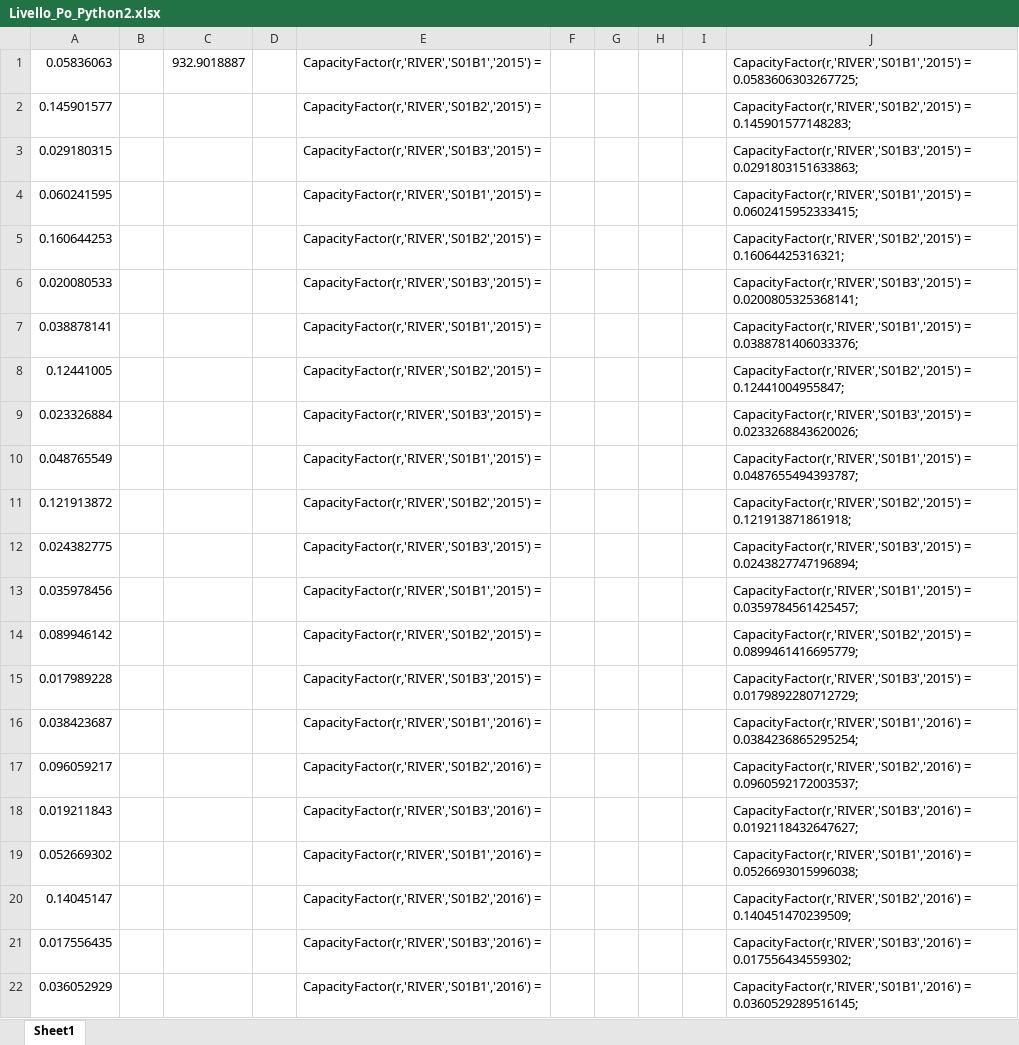
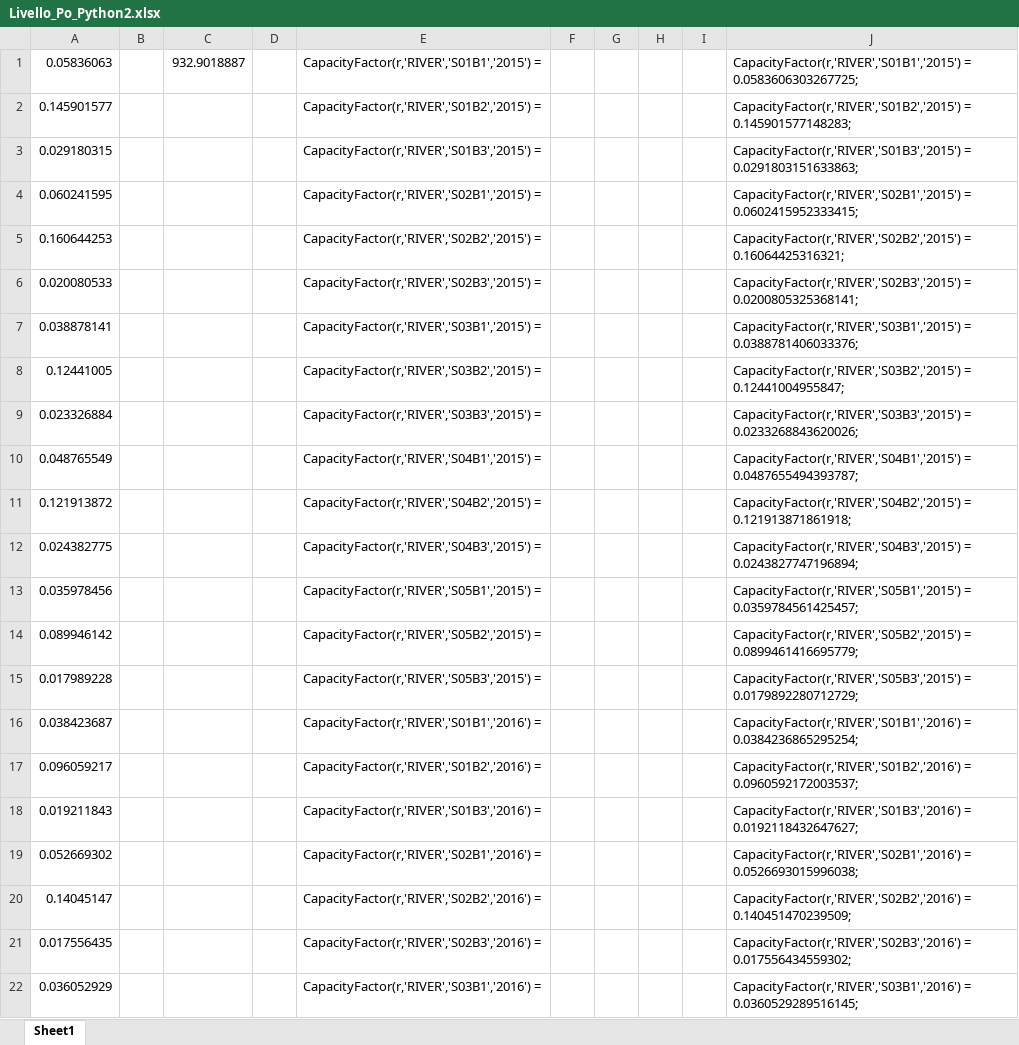
Before and after one commit to lorenzoferrara/climate-change, an Excel workbook: Livello_Po_Python2.xlsx, sheet Sheet1, drawn as a sheet; only a part is shown; values as stored, in another font and other column widths than the file's, no borders; the diff covers the shown part only; the diff names each change by its address in the sheet, - before the commit and + after, or states it on an @@ line.

```diff
--- a/Livello_Po_Python2.xlsx (sheet Sheet1)
+++ b/Livello_Po_Python2.xlsx (sheet Sheet1)
-E4: CapacityFactor(r,'RIVER','S01B1','2015') =
+E4: CapacityFactor(r,'RIVER','S02B1','2015') =
-J4: CapacityFactor(r,'RIVER','S01B1','2015') = 0.0602415952333415;
+J4: CapacityFactor(r,'RIVER','S02B1','2015') = 0.0602415952333415;
-E5: CapacityFactor(r,'RIVER','S01B2','2015') =
+E5: CapacityFactor(r,'RIVER','S02B2','2015') =
-J5: CapacityFactor(r,'RIVER','S01B2','2015') = 0.16064425316321;
+J5: CapacityFactor(r,'RIVER','S02B2','2015') = 0.16064425316321;
-E6: CapacityFactor(r,'RIVER','S01B3','2015') =
+E6: CapacityFactor(r,'RIVER','S02B3','2015') =
-J6: CapacityFactor(r,'RIVER','S01B3','2015') = 0.0200805325368141;
+J6: CapacityFactor(r,'RIVER','S02B3','2015') = 0.0200805325368141;
-E7: CapacityFactor(r,'RIVER','S01B1','2015') =
+E7: CapacityFactor(r,'RIVER','S03B1','2015') =
-J7: CapacityFactor(r,'RIVER','S01B1','2015') = 0.0388781406033376;
+J7: CapacityFactor(r,'RIVER','S03B1','2015') = 0.0388781406033376;
-E8: CapacityFactor(r,'RIVER','S01B2','2015') =
+E8: CapacityFactor(r,'RIVER','S03B2','2015') =
-J8: CapacityFactor(r,'RIVER','S01B2','2015') = 0.12441004955847;
+J8: CapacityFactor(r,'RIVER','S03B2','2015') = 0.12441004955847;
-E9: CapacityFactor(r,'RIVER','S01B3','2015') =
+E9: CapacityFactor(r,'RIVER','S03B3','2015') =
-J9: CapacityFactor(r,'RIVER','S01B3','2015') = 0.0233268843620026;
+J9: CapacityFactor(r,'RIVER','S03B3','2015') = 0.0233268843620026;
-E10: CapacityFactor(r,'RIVER','S01B1','2015') =
+E10: CapacityFactor(r,'RIVER','S04B1','2015') =
-J10: CapacityFactor(r,'RIVER','S01B1','2015') = 0.0487655494393787;
+J10: CapacityFactor(r,'RIVER','S04B1','2015') = 0.0487655494393787;
-E11: CapacityFactor(r,'RIVER','S01B2','2015') =
+E11: CapacityFactor(r,'RIVER','S04B2','2015') =
-J11: CapacityFactor(r,'RIVER','S01B2','2015') = 0.121913871861918;
+J11: CapacityFactor(r,'RIVER','S04B2','2015') = 0.121913871861918;
-E12: CapacityFactor(r,'RIVER','S01B3','2015') =
+E12: CapacityFactor(r,'RIVER','S04B3','2015') =
-J12: CapacityFactor(r,'RIVER','S01B3','2015') = 0.0243827747196894;
+J12: CapacityFactor(r,'RIVER','S04B3','2015') = 0.0243827747196894;
-E13: CapacityFactor(r,'RIVER','S01B1','2015') =
+E13: CapacityFactor(r,'RIVER','S05B1','2015') =
-J13: CapacityFactor(r,'RIVER','S01B1','2015') = 0.0359784561425457;
+J13: CapacityFactor(r,'RIVER','S05B1','2015') = 0.0359784561425457;
-E14: CapacityFactor(r,'RIVER','S01B2','2015') =
+E14: CapacityFactor(r,'RIVER','S05B2','2015') =
-J14: CapacityFactor(r,'RIVER','S01B2','2015') = 0.0899461416695779;
+J14: CapacityFactor(r,'RIVER','S05B2','2015') = 0.0899461416695779;
-E15: CapacityFactor(r,'RIVER','S01B3','2015') =
+E15: CapacityFactor(r,'RIVER','S05B3','2015') =
-J15: CapacityFactor(r,'RIVER','S01B3','2015') = 0.0179892280712729;
+J15: CapacityFactor(r,'RIVER','S05B3','2015') = 0.0179892280712729;
-E19: CapacityFactor(r,'RIVER','S01B1','2016') =
+E19: CapacityFactor(r,'RIVER','S02B1','2016') =
-J19: CapacityFactor(r,'RIVER','S01B1','2016') = 0.0526693015996038;
+J19: CapacityFactor(r,'RIVER','S02B1','2016') = 0.0526693015996038;
-E20: CapacityFactor(r,'RIVER','S01B2','2016') =
+E20: CapacityFactor(r,'RIVER','S02B2','2016') =
-J20: CapacityFactor(r,'RIVER','S01B2','2016') = 0.140451470239509;
+J20: CapacityFactor(r,'RIVER','S02B2','2016') = 0.140451470239509;
-E21: CapacityFactor(r,'RIVER','S01B3','2016') =
+E21: CapacityFactor(r,'RIVER','S02B3','2016') =
-J21: CapacityFactor(r,'RIVER','S01B3','2016') = 0.017556434559302;
+J21: CapacityFactor(r,'RIVER','S02B3','2016') = 0.017556434559302;
-E22: CapacityFactor(r,'RIVER','S01B1','2016') =
+E22: CapacityFactor(r,'RIVER','S03B1','2016') =
-J22: CapacityFactor(r,'RIVER','S01B1','2016') = 0.0360529289516145;
+J22: CapacityFactor(r,'RIVER','S03B1','2016') = 0.0360529289516145;
```
Also changed, not shown: 1072 edited cells elsewhere in this sheet, Livello_Po_Python.xlsx, Livello_Po_Python155-1.5.xlsx, 26 other files.
